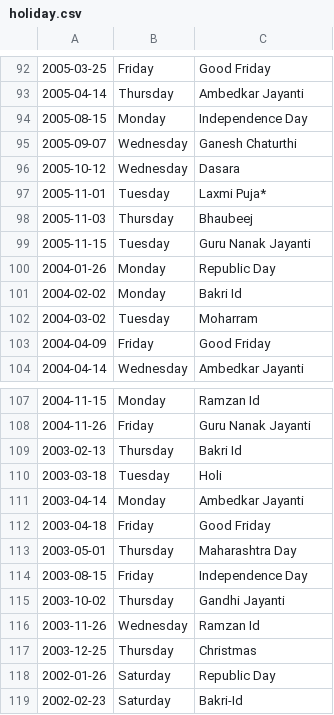
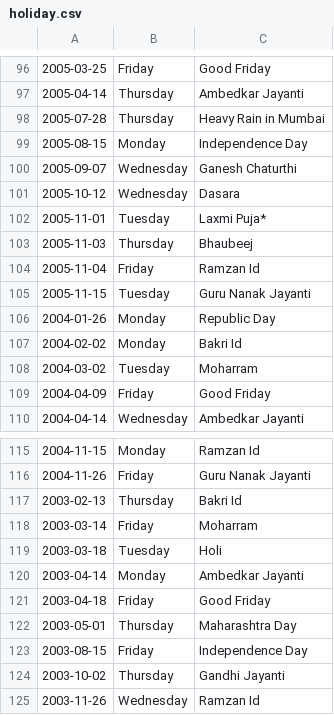
Before and after one commit to gautam20feb/NSEStalker, a CSV file: data/holiday.csv, drawn as a sheet; only a part is shown, gaps mark what is left out; the shorter side is filled out with more unchanged rows; the diff covers the shown part only.

```diff
--- a/data/holiday.csv
+++ b/data/holiday.csv
@@ -93,2 +97,3 @@
 2005-04-14,"Thursday","Ambedkar Jayanti"
+2005-07-28,"Thursday","Heavy Rain in Mumbai"
 2005-08-15,"Monday","Independence Day"
@@ -98,2 +103,3 @@
 2005-11-03,"Thursday","Bhaubeej"
+2005-11-04,"Friday","Ramzan Id"
 2005-11-15,"Tuesday","Guru Nanak Jayanti"
@@ -109,2 +117,3 @@
 2003-02-13,"Thursday","Bakri Id"
+2003-03-14,"Friday","Moharram"
 2003-03-18,"Tuesday","Holi"
```
Also changed, not shown: 6 added rows elsewhere in this file.
